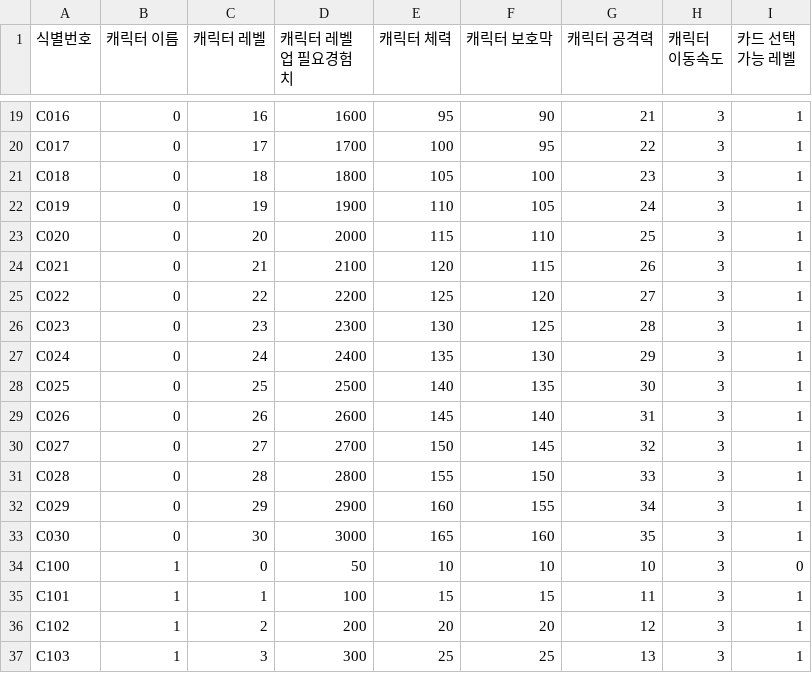
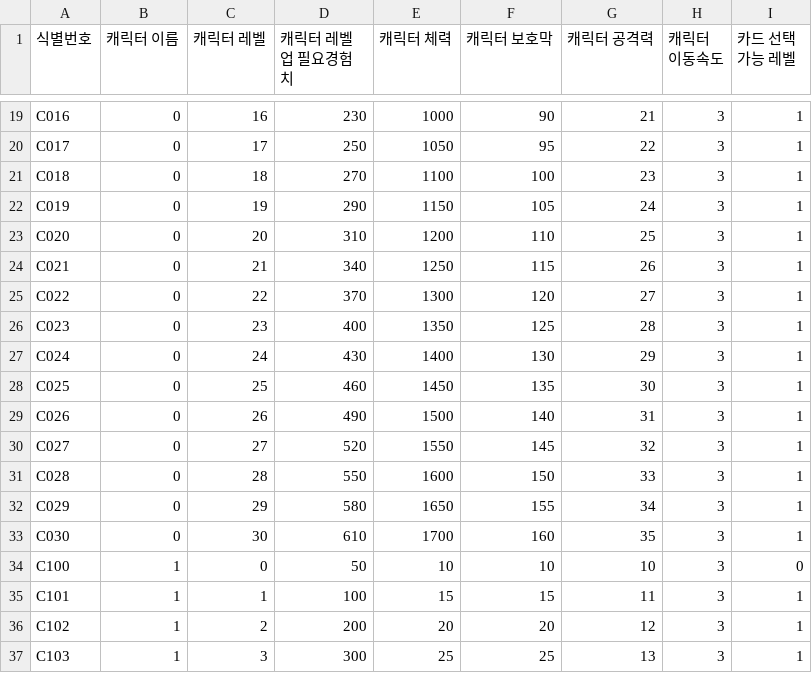
Before and after one commit to EveniTeam2/Project, a CSV file: Assets/Resources/DataParsing/CharacterDataTable.csv, drawn as a sheet; only a part is shown, gaps mark what is left out; the diff covers the shown part only; the diff names each change by its address in the sheet, - before the commit and + after, or states it on an @@ line.

```diff
--- a/Assets/Resources/DataParsing/CharacterDataTable.csv
+++ b/Assets/Resources/DataParsing/CharacterDataTable.csv
-D19 (캐릭터 레벨업 필요경험치): 1600
+D19 (캐릭터 레벨업 필요경험치): 230
-E19 (캐릭터 체력): 95
+E19 (캐릭터 체력): 1000
-D20 (캐릭터 레벨업 필요경험치): 1700
+D20 (캐릭터 레벨업 필요경험치): 250
-E20 (캐릭터 체력): 100
+E20 (캐릭터 체력): 1050
-D21 (캐릭터 레벨업 필요경험치): 1800
+D21 (캐릭터 레벨업 필요경험치): 270
-E21 (캐릭터 체력): 105
+E21 (캐릭터 체력): 1100
-D22 (캐릭터 레벨업 필요경험치): 1900
+D22 (캐릭터 레벨업 필요경험치): 290
-E22 (캐릭터 체력): 110
+E22 (캐릭터 체력): 1150
-D23 (캐릭터 레벨업 필요경험치): 2000
+D23 (캐릭터 레벨업 필요경험치): 310
-E23 (캐릭터 체력): 115
+E23 (캐릭터 체력): 1200
-D24 (캐릭터 레벨업 필요경험치): 2100
+D24 (캐릭터 레벨업 필요경험치): 340
-E24 (캐릭터 체력): 120
+E24 (캐릭터 체력): 1250
-D25 (캐릭터 레벨업 필요경험치): 2200
+D25 (캐릭터 레벨업 필요경험치): 370
-E25 (캐릭터 체력): 125
+E25 (캐릭터 체력): 1300
-D26 (캐릭터 레벨업 필요경험치): 2300
+D26 (캐릭터 레벨업 필요경험치): 400
-E26 (캐릭터 체력): 130
+E26 (캐릭터 체력): 1350
-D27 (캐릭터 레벨업 필요경험치): 2400
+D27 (캐릭터 레벨업 필요경험치): 430
-E27 (캐릭터 체력): 135
+E27 (캐릭터 체력): 1400
-D28 (캐릭터 레벨업 필요경험치): 2500
+D28 (캐릭터 레벨업 필요경험치): 460
-E28 (캐릭터 체력): 140
+E28 (캐릭터 체력): 1450
-D29 (캐릭터 레벨업 필요경험치): 2600
+D29 (캐릭터 레벨업 필요경험치): 490
-E29 (캐릭터 체력): 145
+E29 (캐릭터 체력): 1500
-D30 (캐릭터 레벨업 필요경험치): 2700
+D30 (캐릭터 레벨업 필요경험치): 520
-E30 (캐릭터 체력): 150
+E30 (캐릭터 체력): 1550
-D31 (캐릭터 레벨업 필요경험치): 2800
+D31 (캐릭터 레벨업 필요경험치): 550
-E31 (캐릭터 체력): 155
+E31 (캐릭터 체력): 1600
-D32 (캐릭터 레벨업 필요경험치): 2900
+D32 (캐릭터 레벨업 필요경험치): 580
-E32 (캐릭터 체력): 160
+E32 (캐릭터 체력): 1650
-D33 (캐릭터 레벨업 필요경험치): 3000
+D33 (캐릭터 레벨업 필요경험치): 610
-E33 (캐릭터 체력): 165
+E33 (캐릭터 체력): 1700
```
Also changed, not shown: 32 edited cells elsewhere in this file, Assets/Resources/DataParsing/CharacterSkillDataTable.csv.
